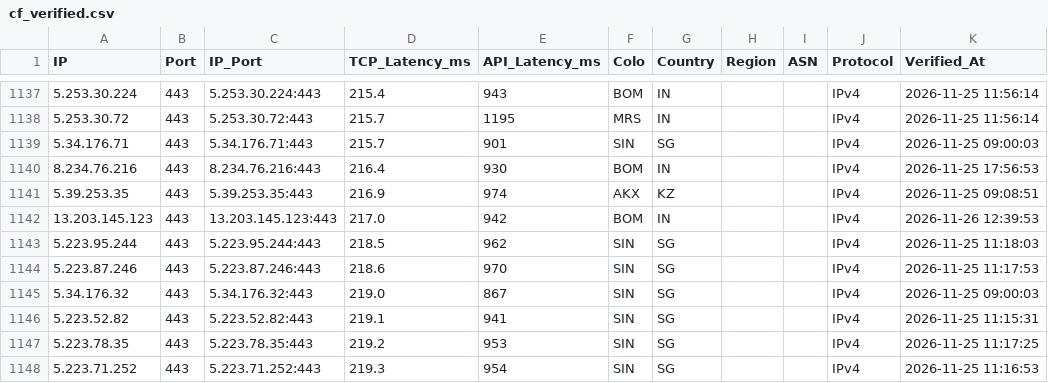
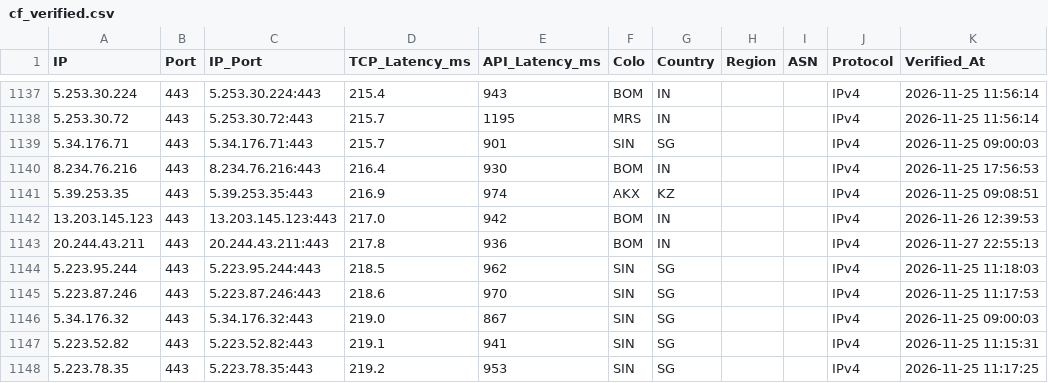
Before and after one commit to hjnzx01/ce-text-2, a CSV file: output/cf_verified.csv, drawn as a sheet; only a part is shown, gaps mark what is left out; the shorter side is filled out with more unchanged rows; the diff names each change by its address in the sheet, - before the commit and + after, or states it on an @@ line.

```diff
--- a/output/cf_verified.csv
+++ b/output/cf_verified.csv
+row 1143: 20.244.43.211 | 443 | 20.244.43.211:443 | 217.8 | 936 | BOM | IN |  |  | IPv4 | 2026-11-27 22:55:13
```
Also changed, not shown: 3 other files.
